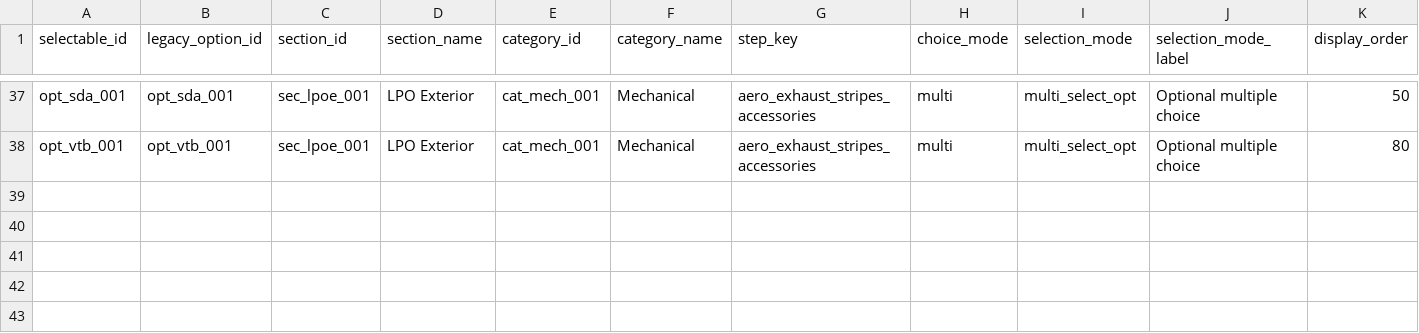
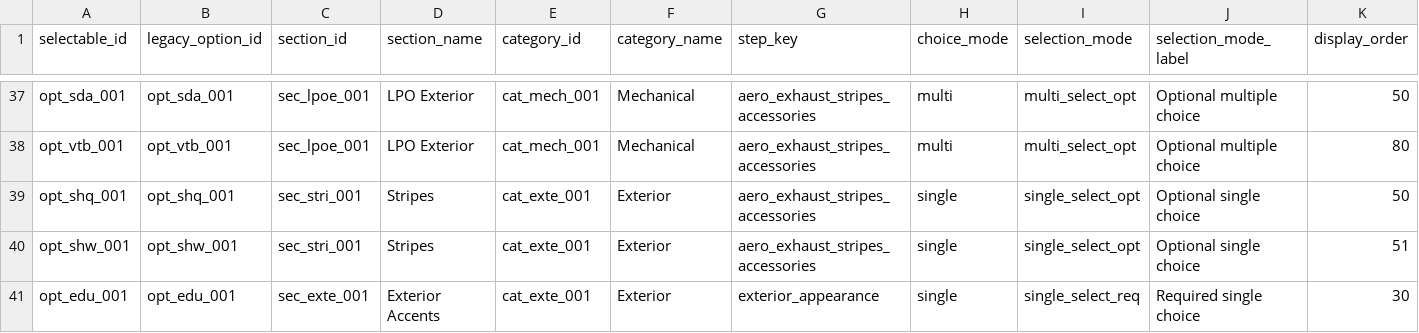
Before and after one commit to seanzmc/27vette, a CSV file: data/stingray/ui/selectable_display.csv, drawn as a sheet; only a part is shown, gaps mark what is left out; rows hold the shown columns only; the diff names each change by its address in the sheet, - before the commit and + after, or states it on an @@ line.

Commit message:
Adds exterior accents and fender stripe data
Adds new projected ownership and pricing data for the exterior accent and fender hash stripe options.

Expands CSV coverage with matching validation tests to confirm pricing, selection behavior, and slice ownership stay aligned between generated and shadow data.

```diff
--- a/data/stingray/ui/selectable_display.csv
+++ b/data/stingray/ui/selectable_display.csv
+row 39: opt_shq_001 | opt_shq_001 | sec_stri_001 | Stripes | cat_exte_001 | Exterior | aero_exhaust_stripes_accessories | single | single_select_opt | Optional single choice | 50
+row 40: opt_shw_001 | opt_shw_001 | sec_stri_001 | Stripes | cat_exte_001 | Exterior | aero_exhaust_stripes_accessories | single | single_select_opt | Optional single choice | 51
+row 41: opt_edu_001 | opt_edu_001 | sec_exte_001 | Exterior Accents | cat_exte_001 | Exterior | exterior_appearance | single | single_select_req | Required single choice | 30
```
Also changed, not shown: data/stingray/catalog/selectables.csv, data/stingray/pricing/base_prices.csv, 5 other files.
